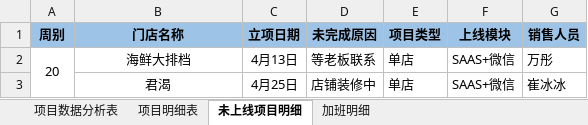
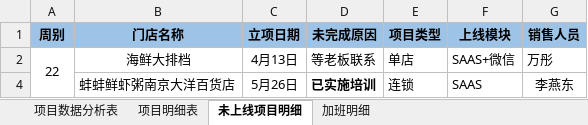
Before and after one commit to zhanglei601396810/NanJing, an Excel workbook: 周数据/《实施上线数据统计表》-方兆强.xlsx, sheet 未上线项目明细, drawn as a sheet; values as stored, in another font and other column widths than the file's, no borders; removed rows and columns are numbered as before the commit, all else as after; the diff names each change by its address in the sheet, - before the commit and + after, or states it on an @@ line.

```diff
--- a/周数据/《实施上线数据统计表》-方兆强.xlsx (sheet 未上线项目明细)
+++ b/周数据/《实施上线数据统计表》-方兆强.xlsx (sheet 未上线项目明细)
-A2 (周别): 20
+A2 (周别): 22
-row 3:  | 君渴 | 4月25日 | 店铺装修中 | 单店 | SAAS+微信 | 崔冰冰
+row 4:  | 蚌蚌鲜虾粥南京大洋百货店 | 5月26日 | 已实施培训 | 连锁 | SAAS | 李燕东
```
Also changed, not shown: sheet 项目明细表, sheet 项目数据分析表.
